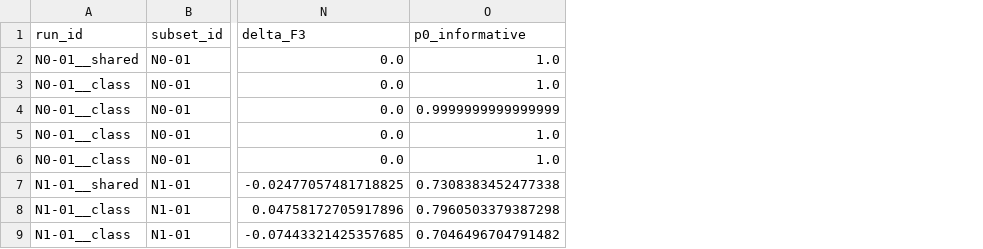
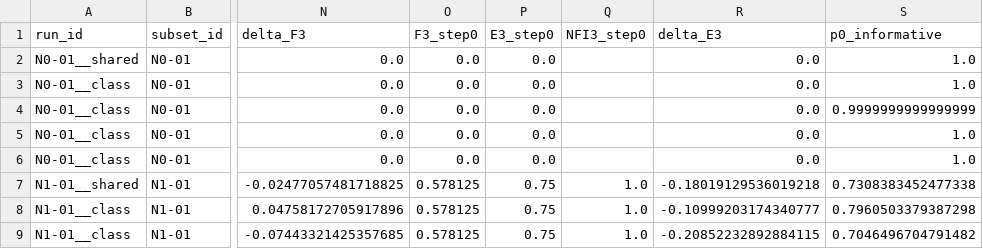
Before and after one commit to mahhammad/My-Thesis, a CSV file: code/experiments/synthetic-noise-feature-sensitivity/tables/nfi3_by_policy.csv, drawn as a sheet; only a part is shown, gaps mark what is left out; the diff names each change by its address in the sheet, - before the commit and + after, or states it on an @@ line.

```diff
--- a/code/experiments/synthetic-noise-feature-sensitivity/tables/nfi3_by_policy.csv
+++ b/code/experiments/synthetic-noise-feature-sensitivity/tables/nfi3_by_policy.csv
+column O (F3_step0), rows 2-9: 0.0 | 0.0 | 0.0 | 0.0 | 0.0 | 0.578125 | 0.578125 | 0.578125
+column P (E3_step0), rows 2-9: 0.0 | 0.0 | 0.0 | 0.0 | 0.0 | 0.75 | 0.75 | 0.75
+column Q (NFI3_step0), rows 7-9: all 1.0
+column R (delta_E3), rows 2-9: 0.0 | 0.0 | 0.0 | 0.0 | 0.0 | -0.18019129536019218 | -0.10999203174340777 | -0.20852232892884115
```
Also changed, not shown: code/experiments/synthetic-noise-feature-sensitivity/tables/nfi3_by_noise_level.csv, 1 other file.
